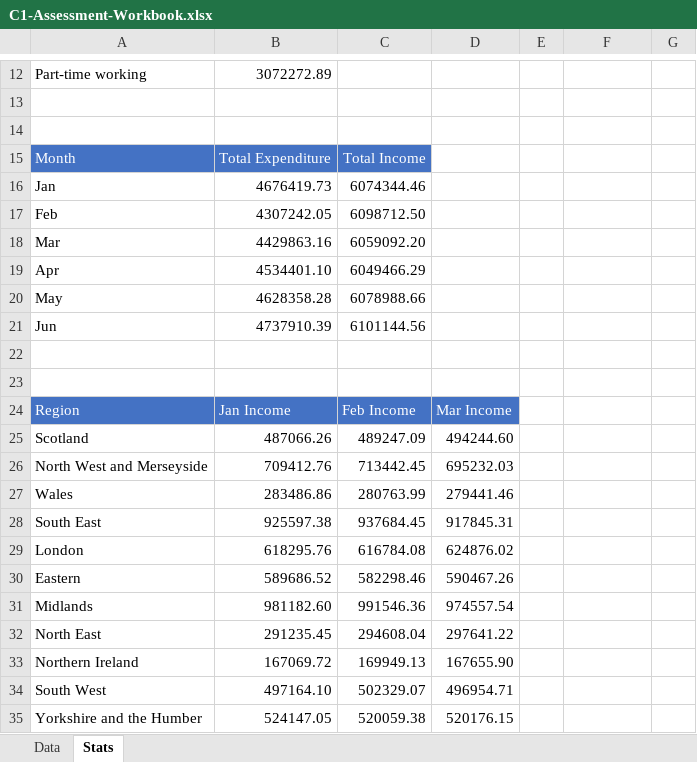
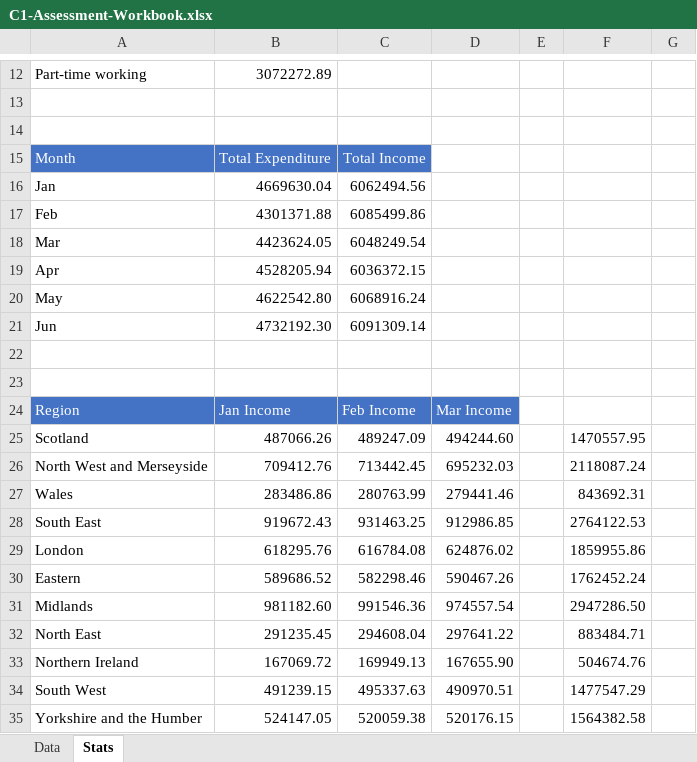
Before and after one commit to Noodle96/excel-skills-for-business, an Excel workbook: 01-essentials/material_curso/C1-Assessment-Workbook.xlsx, sheet Stats, drawn as a sheet; only a part is shown, gaps mark what is left out; values as stored, in another font and other column widths than the file's, no borders; charts and pictures and conditional formats not drawn; the diff covers the shown part only; the diff names each change by its address in the sheet, - before the commit and + after, or states it on an @@ line.

```diff
--- a/01-essentials/material_curso/C1-Assessment-Workbook.xlsx (sheet Stats)
+++ b/01-essentials/material_curso/C1-Assessment-Workbook.xlsx (sheet Stats)
-B16: 4676419.73
+B16: 4669630.04
-C16: 6074344.46
+C16: 6062494.56
-B17: 4307242.05
+B17: 4301371.88
-C17: 6098712.50
+C17: 6085499.86
-B18: 4429863.16
+B18: 4423624.05
-C18: 6059092.20
+C18: 6048249.54
-B19: 4534401.10
+B19: 4528205.94
-C19: 6049466.29
+C19: 6036372.15
-B20: 4628358.28
+B20: 4622542.80
-C20: 6078988.66
+C20: 6068916.24
-B21: 4737910.39
+B21: 4732192.30
-C21: 6101144.56
+C21: 6091309.14
-F25: (empty)
+F25: 1470557.95
-F26: (empty)
+F26: 2118087.24
-F27: (empty)
+F27: 843692.31
-B28: 925597.38
+B28: 919672.43
-C28: 937684.45
+C28: 931463.25
-D28: 917845.31
+D28: 912986.85
-F28: (empty)
+F28: 2764122.53
-F29: (empty)
+F29: 1859955.86
-F30: (empty)
+F30: 1762452.24
-F31: (empty)
+F31: 2947286.50
-F32: (empty)
+F32: 883484.71
-F33: (empty)
+F33: 504674.76
-B34: 497164.10
+B34: 491239.15
-C34: 502329.07
+C34: 495337.63
-D34: 496954.71
+D34: 490970.51
-F34: (empty)
+F34: 1477547.29
-F35: (empty)
+F35: 1564382.58
```
Also changed, not shown: 6 edited cells elsewhere in this sheet, sheet Data, formulas that keep their value, charts or pictures.
